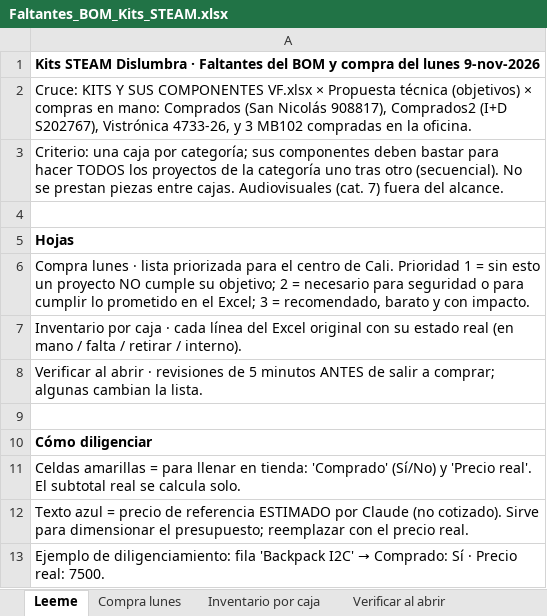
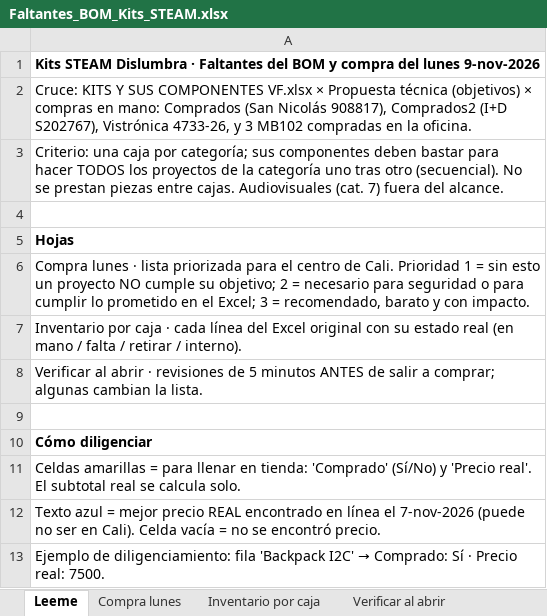
Before and after one commit to Jhonatand26/kits-steam-dislumbra, an Excel workbook: exports/Faltantes_BOM_Kits_STEAM.xlsx, sheet Leeme, drawn as a sheet; values as stored, in another font and other column widths than the file's, no borders; the diff names each change by its address in the sheet, - before the commit and + after, or states it on an @@ line.

```diff
--- a/exports/Faltantes_BOM_Kits_STEAM.xlsx (sheet Leeme)
+++ b/exports/Faltantes_BOM_Kits_STEAM.xlsx (sheet Leeme)
-A12: …azul = precio de referencia ESTIMADO por Claude (no cotizado). Sirve para dimensionar el presupuesto; reemplazar con el precio real.
+A12: …azul = mejor precio REAL encontrado en línea el 7-nov-2026 (puede no ser en Cali). Celda vacía = no se encontró precio.
```
Also changed, not shown: sheet Compra lunes, sheet Verificar al abrir, formulas that keep their value, 2 other files.
